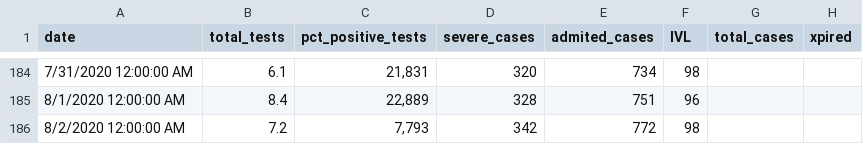
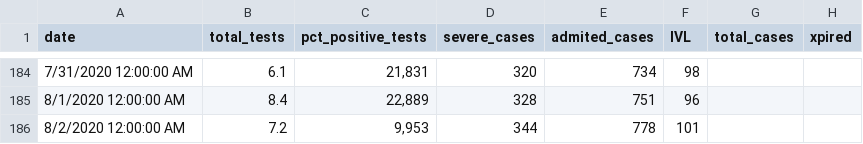
Before and after one commit to i-blue/covid19-data-israel, a CSV file: covid19-data-israel.csv, drawn as a sheet; only a part is shown, gaps mark what is left out.

Commit message:
updated stats

```diff
--- a/covid19-data-israel.csv
+++ b/covid19-data-israel.csv
@@ -185,2 +185,2 @@ date,total_tests,pct_positive_tests,severe_cases,admited_cases,IVL,total_cases,x
 8/1/2020 12:00:00 AM,8.4,"22,889",328,751,96,,
-8/2/2020 12:00:00 AM,7.2,"7,793",342,772,98,,
+8/2/2020 12:00:00 AM,7.2,"9,953",344,778,101,,
```
